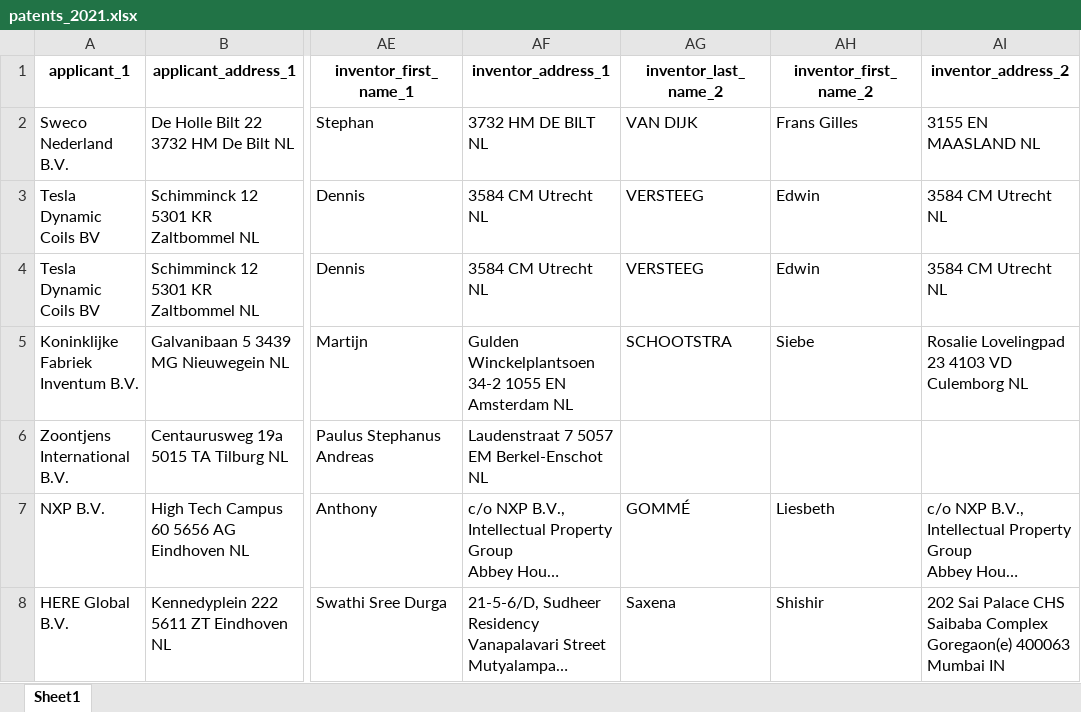
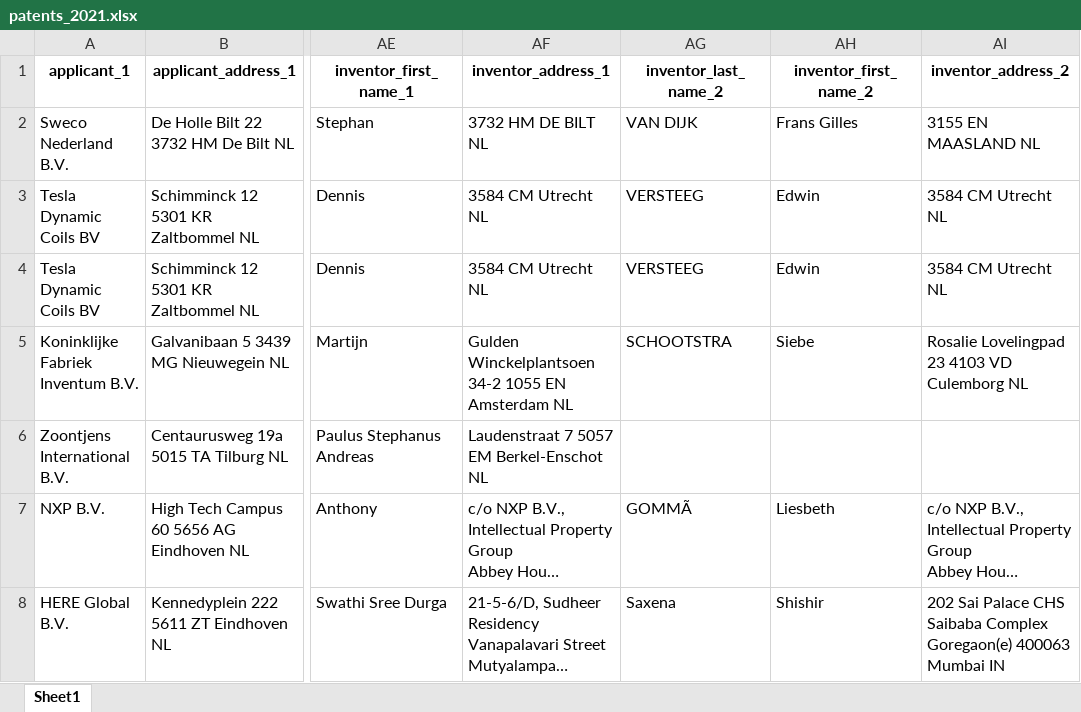
Before and after one commit to thowwafi/patent_information, an Excel workbook: patents_2021.xlsx, sheet Sheet1, drawn as a sheet; only a part is shown, gaps mark what is left out; long unchanged cells end in …; values as stored, in another font and other column widths than the file's, no borders; the diff covers the shown part only; the diff names each change by its address in the sheet, - before the commit and + after, or states it on an @@ line.

```diff
--- a/patents_2021.xlsx (sheet Sheet1)
+++ b/patents_2021.xlsx (sheet Sheet1)
-AG7 (inventor_last_name_2): GOMMÉ
+AG7 (inventor_last_name_2): GOMMÃ
```
Also changed, not shown: 9 added rows and 52 edited cells elsewhere in this sheet, patents_2020.xlsx, 1 other file.
